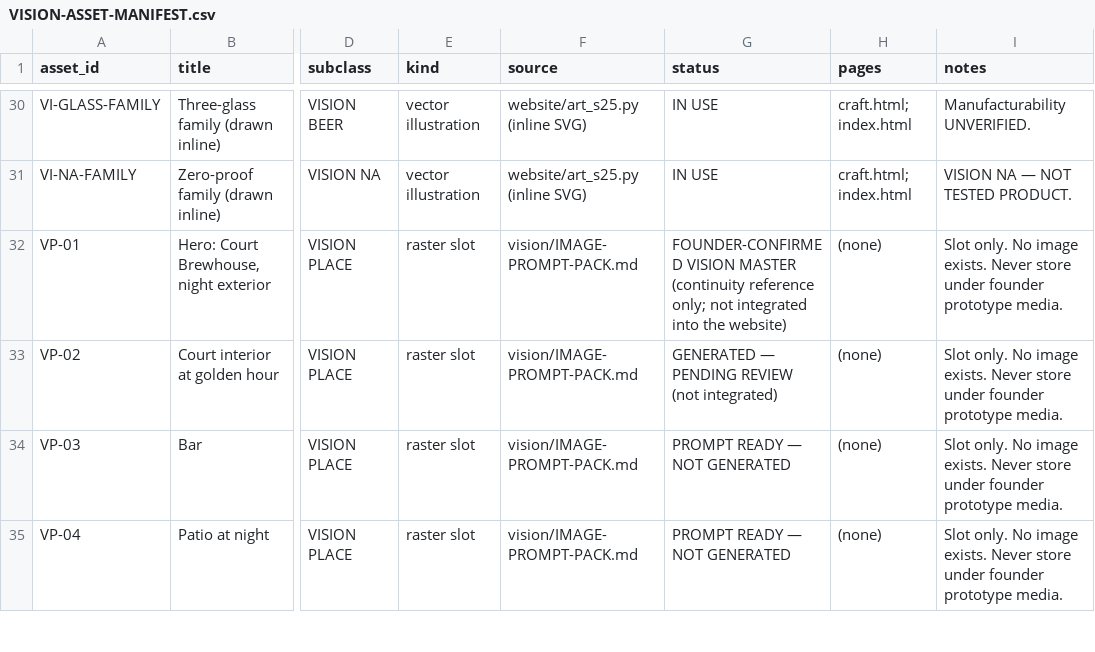
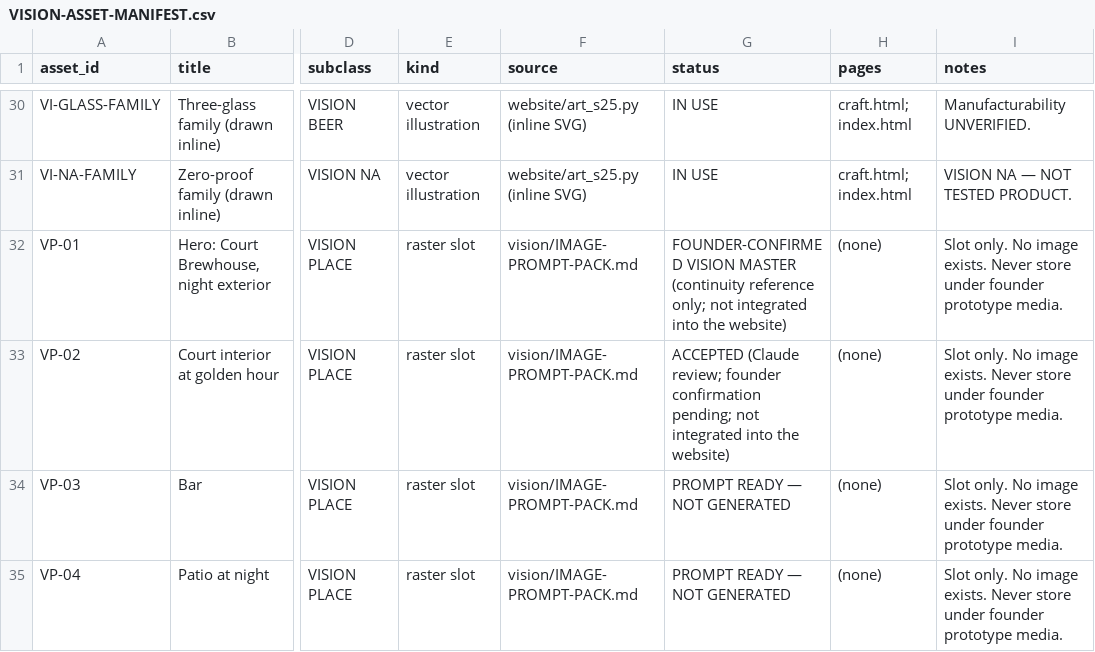
Before and after one commit to riteshmamidi0905-lab/INDO-MEX-BREWERY, a CSV file: vision/data/VISION-ASSET-MANIFEST.csv, drawn as a sheet; only a part is shown, gaps mark what is left out; the diff names each change by its address in the sheet, - before the commit and + after, or states it on an @@ line.

```diff
--- a/vision/data/VISION-ASSET-MANIFEST.csv
+++ b/vision/data/VISION-ASSET-MANIFEST.csv
-G33 (status): GENERATED — PENDING REVIEW (not integrated)
+G33 (status): ACCEPTED (Claude review; founder confirmation pending; not integrated into the website)
```
Also changed, not shown: vision/production/IMAGE-PROVENANCE.csv, 2 other files.
